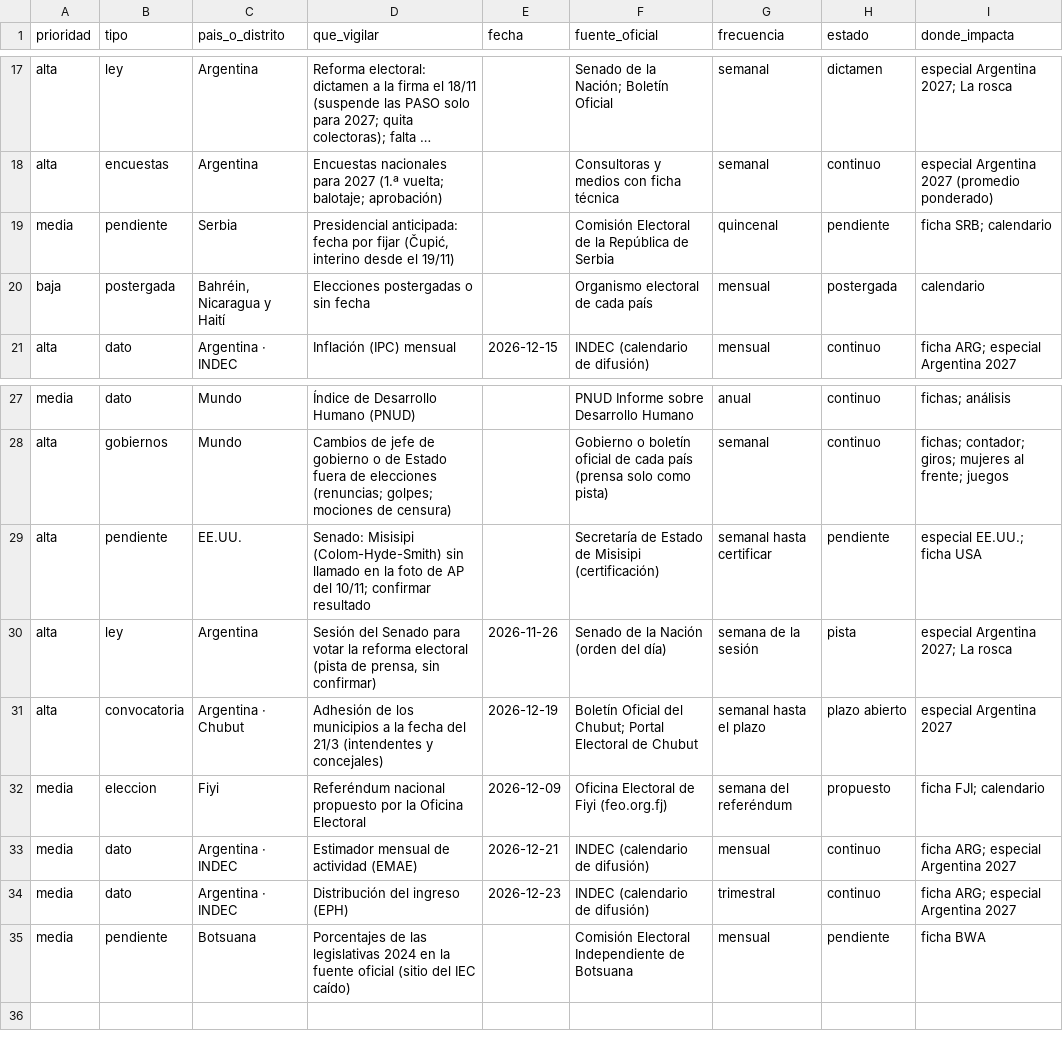
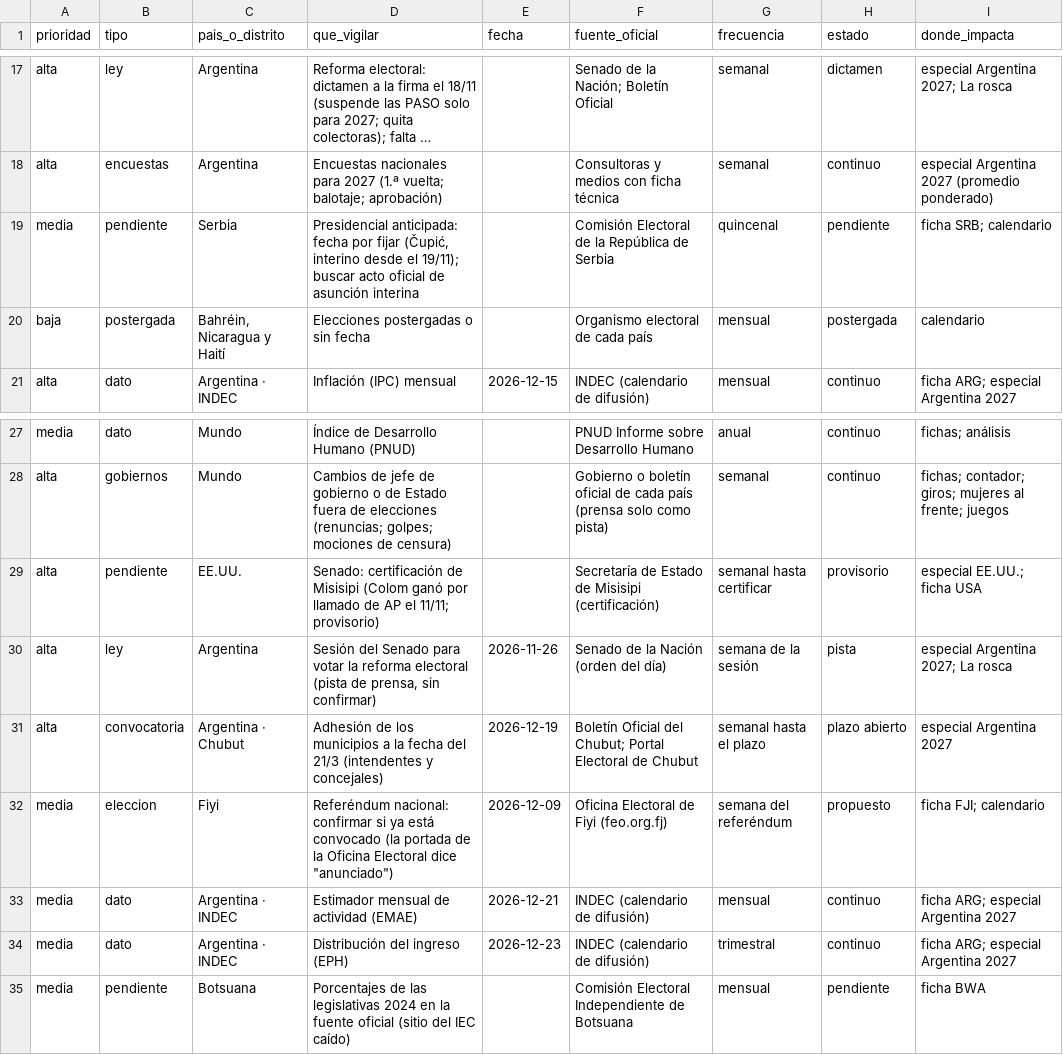
Before and after one commit to emiranda028/atlaspoliticoelectoral, a CSV file: docs/registro/vigilancia.csv, drawn as a sheet; only a part is shown, gaps mark what is left out; long unchanged cells end in …; the diff names each change by its address in the sheet, - before the commit and + after, or states it on an @@ line.

```diff
--- a/docs/registro/vigilancia.csv
+++ b/docs/registro/vigilancia.csv
-D19 (que_vigilar): …desde el 19/11)
+D19 (que_vigilar): …desde el 19/11); buscar acto oficial de asunción interina
-D29 (que_vigilar): Senado: Misisipi (Colom-Hyde-Smith) sin llamado en la foto de AP del 10/11; confirmar resultado
+D29 (que_vigilar): Senado: certificación de Misisipi (Colom ganó por llamado de AP el 11/11; provisorio)
-H29 (estado): pendiente
+H29 (estado): provisorio
-D32 (que_vigilar): Referéndum nacional propuesto por la Oficina Electoral
+D32 (que_vigilar): Referéndum nacional: confirmar si ya está convocado (la portada de la Oficina Electoral dice "anunciado")
```
Also changed, not shown: docs/registro/cambios.csv, docs/registro/fuentes-provincias.csv, 3 other files.
